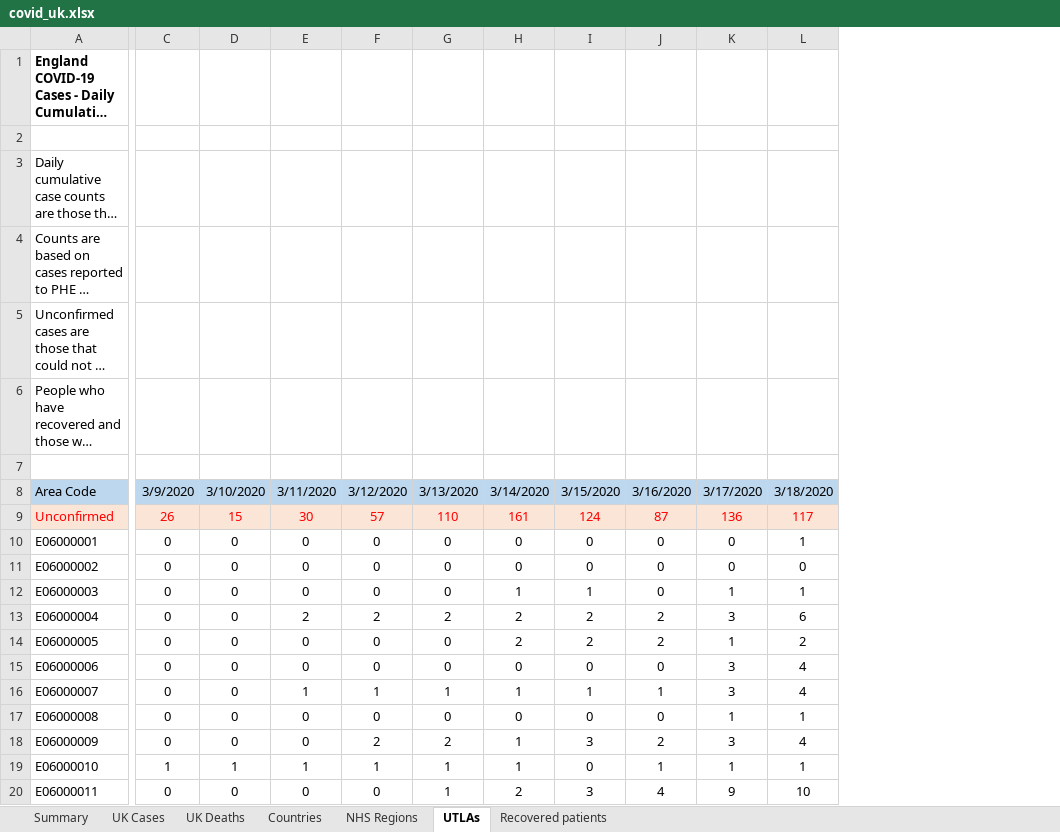
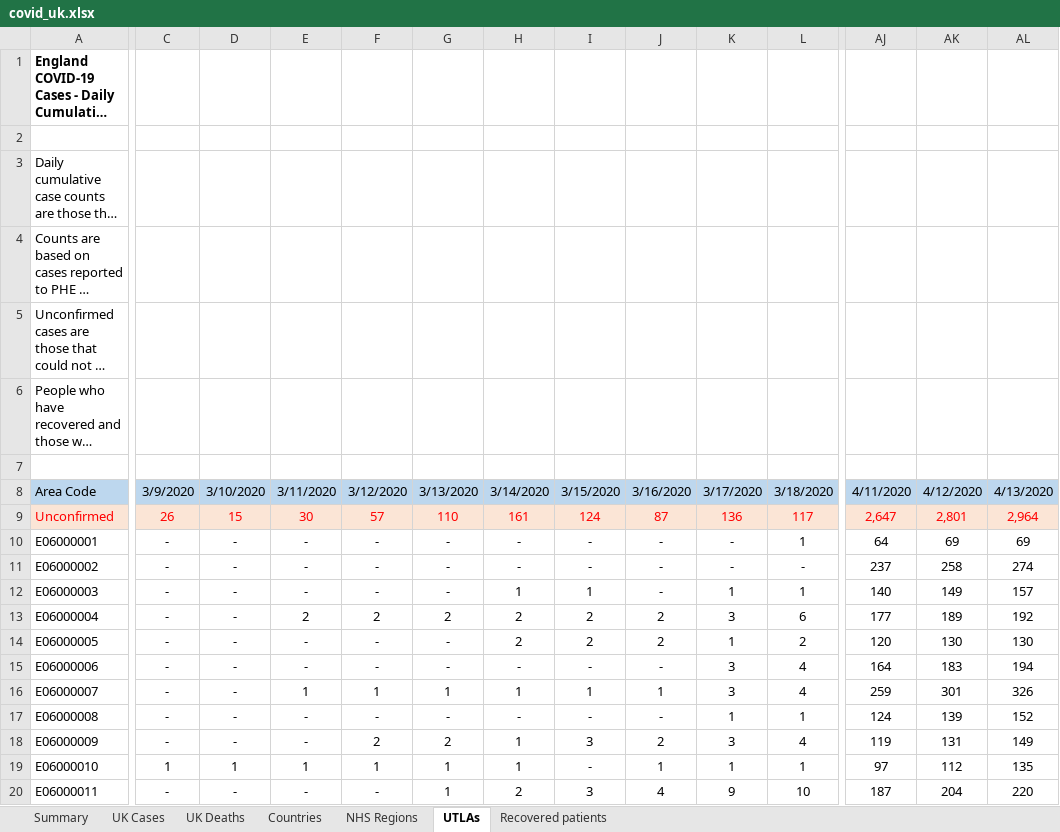
Before and after one commit to artcompiler/coronaviris, an Excel workbook: data/covid_uk.xlsx, sheet UTLAs, drawn as a sheet; only a part is shown, gaps mark what is left out; long unchanged cells end in …; values as stored, in another font and other column widths than the file's, no borders; the diff covers the shown part only; the diff names each change by its address in the sheet, - before the commit and + after, or states it on an @@ line.

```diff
--- a/data/covid_uk.xlsx (sheet UTLAs)
+++ b/data/covid_uk.xlsx (sheet UTLAs)
+column AJ, rows 8-20: 4/11/2020 | 2,647 | 64 | 237 | 140 | 177 | 120 | 164 | 259 | 124 | 119 | 97 | 187
+column AK, rows 8-20: 4/12/2020 | 2,801 | 69 | 258 | 149 | 189 | 130 | 183 | 301 | 139 | 131 | 112 | 204
+column AL, rows 8-20: 4/13/2020 | 2,964 | 69 | 274 | 157 | 192 | 130 | 194 | 326 | 152 | 149 | 135 | 220
-C10:C18: 0
+C10:C18: -
-D10:D18: 0
+D10:D18: -
-E10:E12: 0
+E10:E12: -
-F10:F12: 0
+F10:F12: -
-G10:G12: 0
+G10:G12: -
-H10:H11: 0
+H10:H11: -
-I10:I11: 0
+I10:I11: -
-J10:J12: 0
+J10:J12: -
-K10:K11: 0
+K10:K11: -
-L11: 0
+L11: -
-E14:E15: 0
+E14:E15: -
-F14:F15: 0
+F14:F15: -
-G14:G15: 0
+G14:G15: -
-H15: 0
+H15: -
-I15: 0
+I15: -
-J15: 0
+J15: -
-E17:E18: 0
+E17:E18: -
-F17: 0
+F17: -
-G17: 0
+G17: -
-H17: 0
+H17: -
-I17: 0
+I17: -
-J17: 0
+J17: -
-I19: 0
+I19: -
-C20: 0
+C20: -
-D20: 0
+D20: -
-E20: 0
+E20: -
-F20: 0
+F20: -
```
Also changed, not shown: 256 edited cells and cell formats elsewhere in this sheet, sheet Countries, sheet NHS Regions, sheet UK Deaths, sheet UK Cases, sheet Summary, formulas that keep their value, 8 other files.
